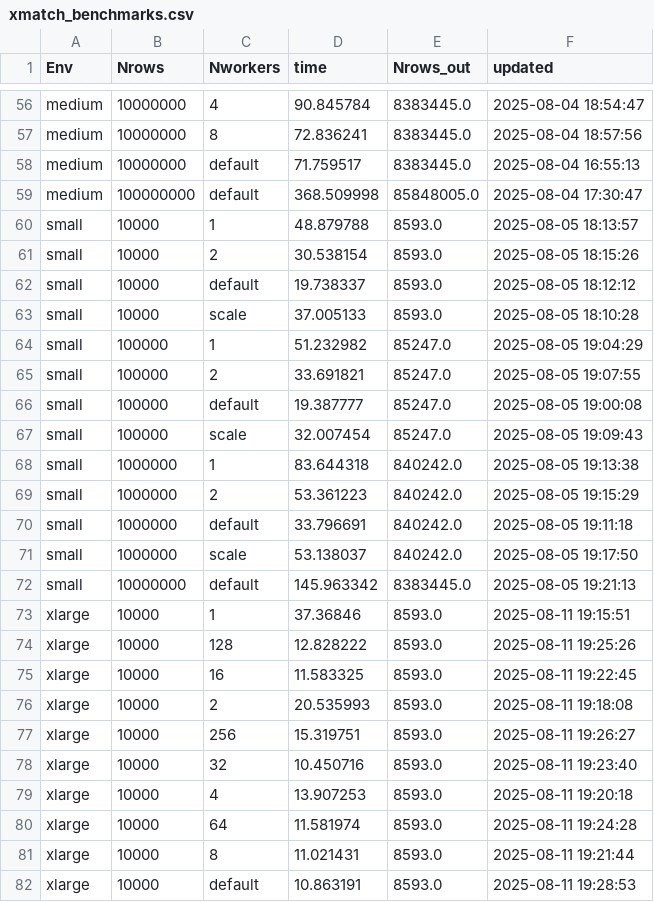
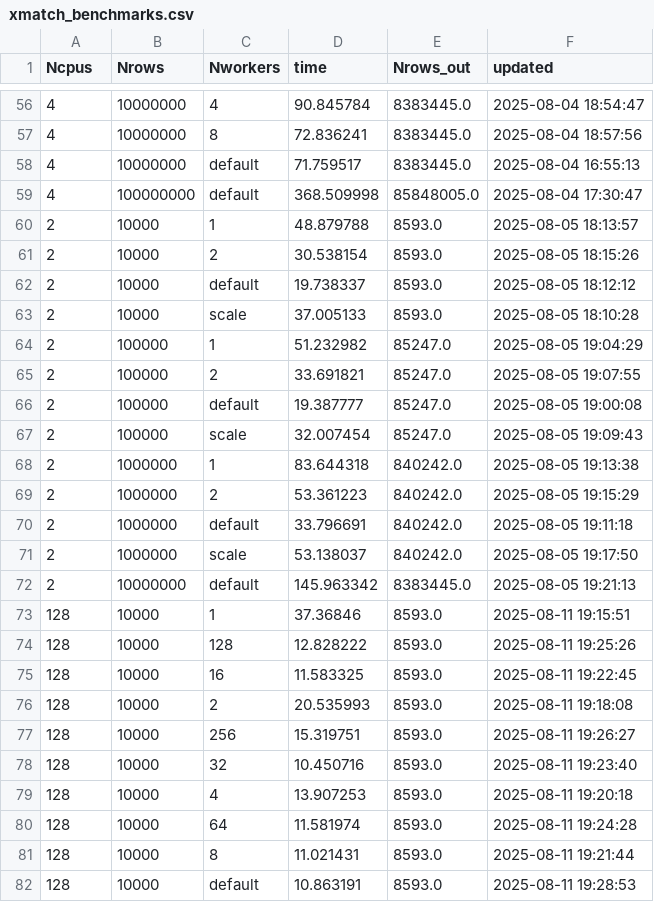
Before and after one commit to nasa-fornax/fornax-demo-notebooks, a CSV file: crossmatch/xmatch_benchmarks.csv, drawn as a sheet; only a part is shown, gaps mark what is left out; the diff covers the shown part only; the diff names each change by its address in the sheet, - before the commit and + after, or states it on an @@ line.

Commit message:
change "Env" to be "Ncpus"

```diff
--- a/crossmatch/xmatch_benchmarks.csv
+++ b/crossmatch/xmatch_benchmarks.csv
-A1: Env
+A1: Ncpus
-A56:A59 (Ncpus): medium
+A56:A59 (Ncpus): 4
-A60:A72 (Ncpus): small
+A60:A72 (Ncpus): 2
-A73:A82 (Ncpus): xlarge
+A73:A82 (Ncpus): 128
```
Also changed, not shown: 98 edited cells elsewhere in this file.
